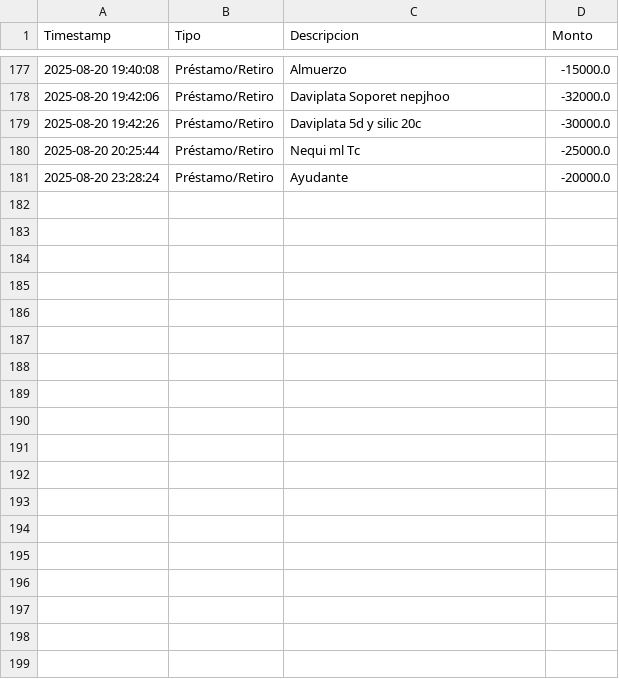
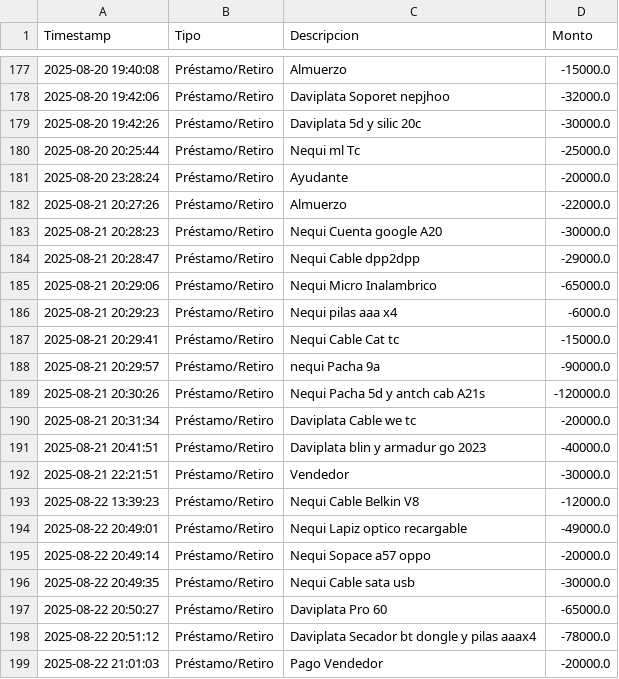
Before and after one commit to armandLizarazo/pedido, a CSV file: movimientos_caja.csv, drawn as a sheet; only a part is shown, gaps mark what is left out.

```diff
--- a/movimientos_caja.csv
+++ b/movimientos_caja.csv
@@ -181 +181,19 @@ Timestamp,Tipo,Descripcion,Monto
 2025-08-20 23:28:24,Préstamo/Retiro,Ayudante,-20000.0
+2025-08-21 20:27:26,Préstamo/Retiro,Almuerzo,-22000.0
+2025-08-21 20:28:23,Préstamo/Retiro,Nequi Cuenta google A20,-30000.0
+2025-08-21 20:28:47,Préstamo/Retiro,Nequi Cable dpp2dpp ,-29000.0
+2025-08-21 20:29:06,Préstamo/Retiro,Nequi Micro Inalambrico,-65000.0
+2025-08-21 20:29:23,Préstamo/Retiro,Nequi pilas aaa x4,-6000.0
+2025-08-21 20:29:41,Préstamo/Retiro,Nequi Cable Cat tc,-15000.0
+2025-08-21 20:29:57,Préstamo/Retiro,nequi Pacha 9a,-90000.0
+2025-08-21 20:30:26,Préstamo/Retiro,Nequi Pacha 5d y antch cab A21s ,-120000.0
+2025-08-21 20:31:34,Préstamo/Retiro,Daviplata Cable we tc,-20000.0
+2025-08-21 20:41:51,Préstamo/Retiro,Daviplata blin y armadur go 2023,-40000.0
+2025-08-21 22:21:51,Préstamo/Retiro,Vendedor,-30000.0
+2025-08-22 13:39:23,Préstamo/Retiro,Nequi Cable Belkin V8,-12000.0
+2025-08-22 20:49:01,Préstamo/Retiro,Nequi Lapiz optico recargable,-49000.0
+2025-08-22 20:49:14,Préstamo/Retiro,Nequi Sopace a57 oppo,-20000.0
+2025-08-22 20:49:35,Préstamo/Retiro,Nequi Cable sata usb,-30000.0
+2025-08-22 20:50:27,Préstamo/Retiro,Daviplata  Pro 60,-65000.0
+2025-08-22 20:51:12,Préstamo/Retiro,Daviplata Secador bt dongle y pilas aaax4,-78000.0
+2025-08-22 21:01:03,Préstamo/Retiro,Pago Vendedor,-20000.0
```
Also changed, not shown: caja_registros.csv, registro_ventas.csv, 43 other files.
